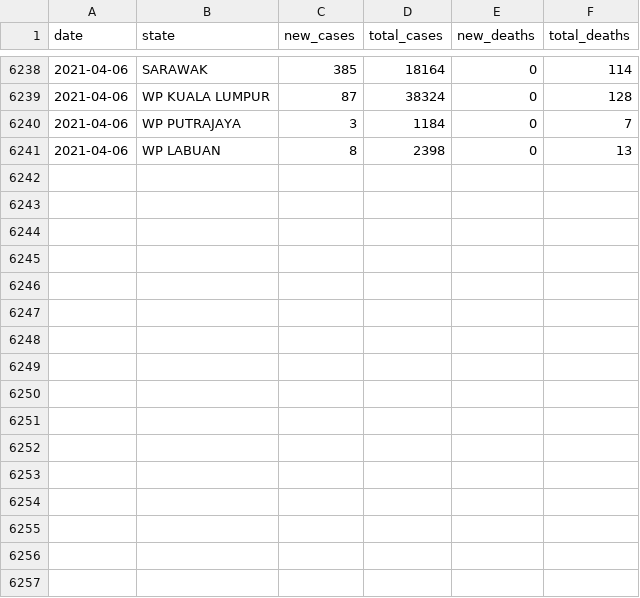
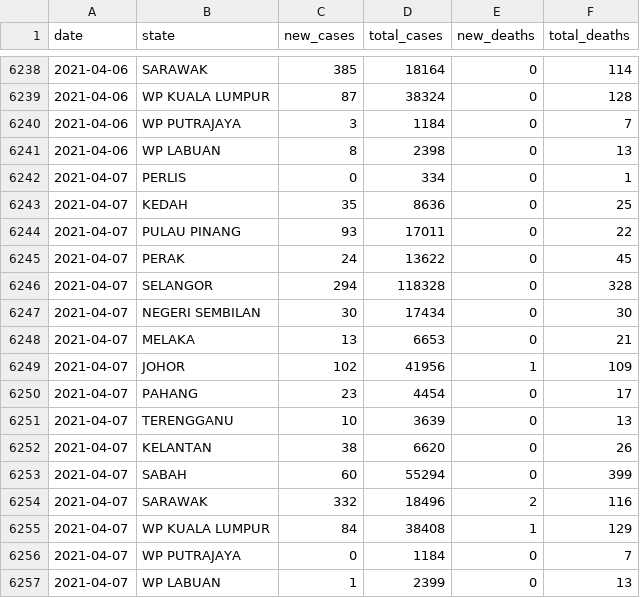
Before and after one commit to wnarifin/covid-19-malaysia, a CSV file: covid-19_my_state.csv, drawn as a sheet; only a part is shown, gaps mark what is left out.

```diff
--- a/covid-19_my_state.csv
+++ b/covid-19_my_state.csv
@@ -6241 +6241,17 @@
 2021-04-06,"WP LABUAN",8,2398,0,13
+2021-04-07,"PERLIS",0,334,0,1
+2021-04-07,"KEDAH",35,8636,0,25
+2021-04-07,"PULAU PINANG",93,17011,0,22
+2021-04-07,"PERAK",24,13622,0,45
+2021-04-07,"SELANGOR",294,118328,0,328
+2021-04-07,"NEGERI SEMBILAN",30,17434,0,30
+2021-04-07,"MELAKA",13,6653,0,21
+2021-04-07,"JOHOR",102,41956,1,109
+2021-04-07,"PAHANG",23,4454,0,17
+2021-04-07,"TERENGGANU",10,3639,0,13
+2021-04-07,"KELANTAN",38,6620,0,26
+2021-04-07,"SABAH",60,55294,0,399
+2021-04-07,"SARAWAK",332,18496,2,116
+2021-04-07,"WP KUALA LUMPUR",84,38408,1,129
+2021-04-07,"WP PUTRAJAYA",0,1184,0,7
+2021-04-07,"WP LABUAN",1,2399,0,13
```
Also changed, not shown: covid-19_my.csv, 1 other file.
